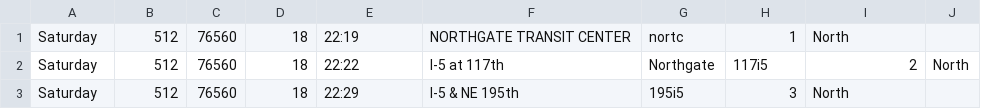
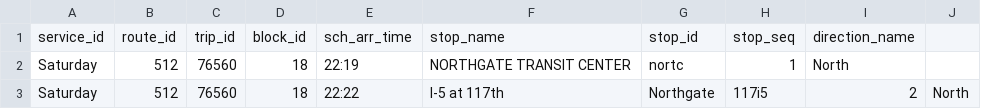
Before and after one commit to alexanderlew/alexanderlew.github.io, a CSV file: data/ct_saturday.csv, drawn as a sheet; only a part is shown; the shorter side is filled out with more unchanged rows.

```diff
--- a/data/ct_saturday.csv
+++ b/data/ct_saturday.csv
@@ -1 +1,2 @@
+service_id,route_id,trip_id,block_id,sch_arr_time,stop_name,stop_id,stop_seq,direction_name
 Saturday ,  512,   76560,      18,22:19   ,NORTHGATE TRANSIT CENTER,nortc,          1,North
```
Also changed, not shown: data/ct_sunday.csv, data/ct_weekday.csv, 2 other files.
